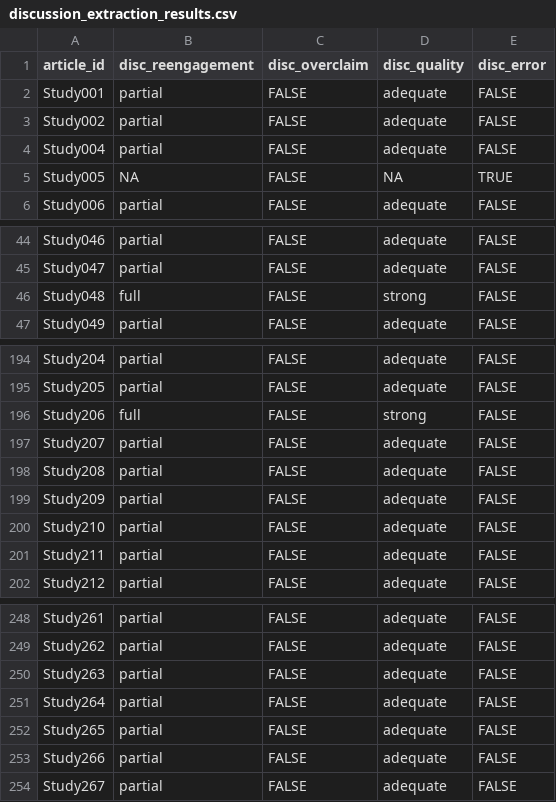
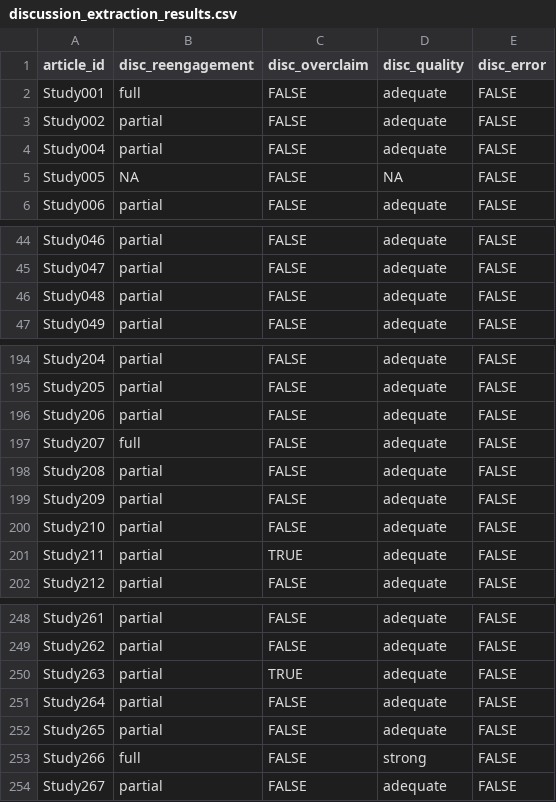
Before and after one commit to joewarne/Theory-Extraction-Project, a CSV file: discussion_extraction_results.csv, drawn as a sheet; only a part is shown, gaps mark what is left out; the diff covers the shown part only.

```diff
--- a/discussion_extraction_results.csv
+++ b/discussion_extraction_results.csv
@@ -1,6 +1,6 @@
 article_id,disc_reengagement,disc_overclaim,disc_quality,disc_error
-Study001,partial,FALSE,adequate,FALSE
+Study001,full,FALSE,adequate,FALSE
 Study002,partial,FALSE,adequate,FALSE
 Study004,partial,FALSE,adequate,FALSE
-Study005,NA,FALSE,NA,TRUE
+Study005,NA,FALSE,NA,FALSE
 Study006,partial,FALSE,adequate,FALSE
@@ -45,3 +45,3 @@ Study046,partial,FALSE,adequate,FALSE
 Study047,partial,FALSE,adequate,FALSE
-Study048,full,FALSE,strong,FALSE
+Study048,partial,FALSE,adequate,FALSE
 Study049,partial,FALSE,adequate,FALSE
@@ -195,4 +195,4 @@ Study204,partial,FALSE,adequate,FALSE
 Study205,partial,FALSE,adequate,FALSE
-Study206,full,FALSE,strong,FALSE
-Study207,partial,FALSE,adequate,FALSE
+Study206,partial,FALSE,adequate,FALSE
+Study207,full,FALSE,adequate,FALSE
 Study208,partial,FALSE,adequate,FALSE
@@ -200,3 +200,3 @@ Study209,partial,FALSE,adequate,FALSE
 Study210,partial,FALSE,adequate,FALSE
-Study211,partial,FALSE,adequate,FALSE
+Study211,partial,TRUE,adequate,FALSE
 Study212,partial,FALSE,adequate,FALSE
@@ -249,6 +249,6 @@ Study261,partial,FALSE,adequate,FALSE
 Study262,partial,FALSE,adequate,FALSE
-Study263,partial,FALSE,adequate,FALSE
+Study263,partial,TRUE,adequate,FALSE
 Study264,partial,FALSE,adequate,FALSE
 Study265,partial,FALSE,adequate,FALSE
-Study266,partial,FALSE,adequate,FALSE
+Study266,full,FALSE,strong,FALSE
 Study267,partial,FALSE,adequate,FALSE
```
Also changed, not shown: 32 edited cells elsewhere in this file, 15 other files.
